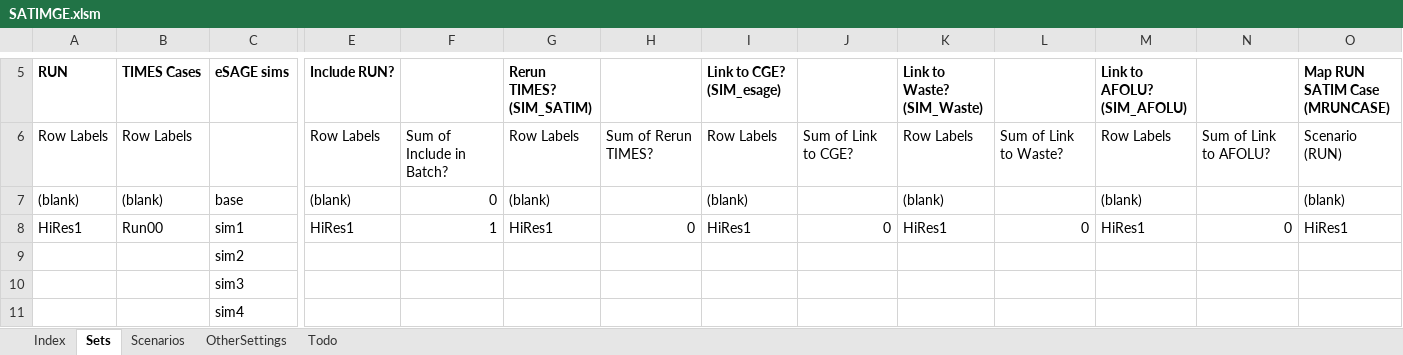
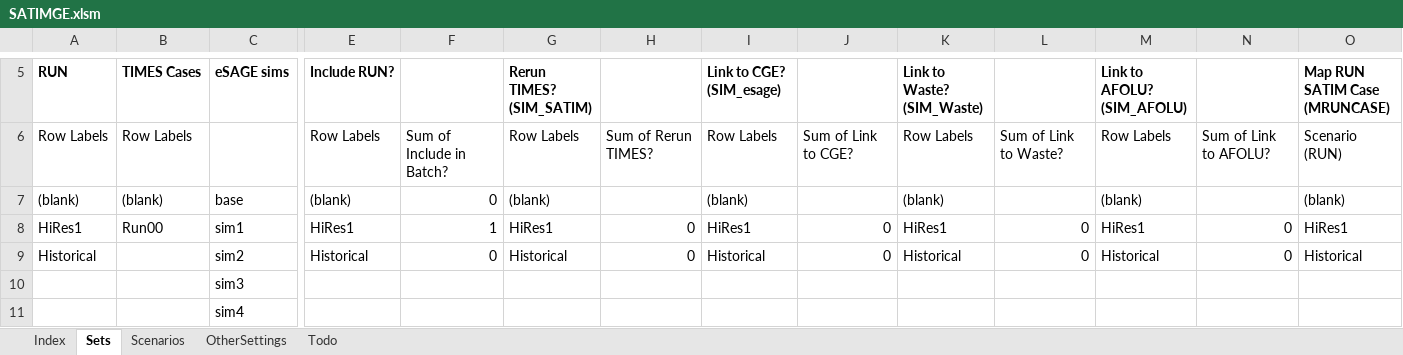
Before and after one commit to brunomerven/SATIM-EL, an Excel workbook: SATIMGE.xlsm, sheet Sets, drawn as a sheet; only a part is shown, gaps mark what is left out; values as stored, in another font and other column widths than the file's, no borders; removed rows and columns are numbered as before the commit, all else as after; rows hold the shown columns only; the diff names each change by its address in the sheet, - before the commit and + after, or states it on an @@ line.

```diff
--- a/SATIMGE.xlsm (sheet Sets)
+++ b/SATIMGE.xlsm (sheet Sets)
-row 9:  |  | sim2
+row 9: Historical |  | sim2 | Historical | 0 | Historical | 0 | Historical | 0 | Historical | 0 | Historical | 0 | Historical
```
Also changed, not shown: sheet Scenarios, 10 other files.
